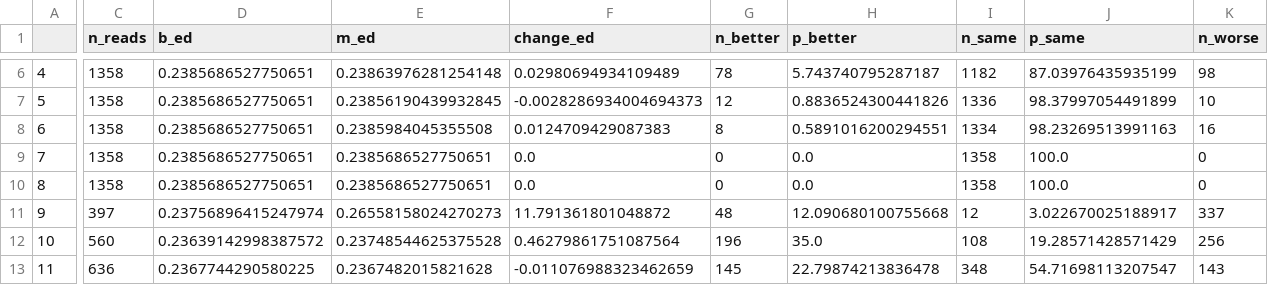
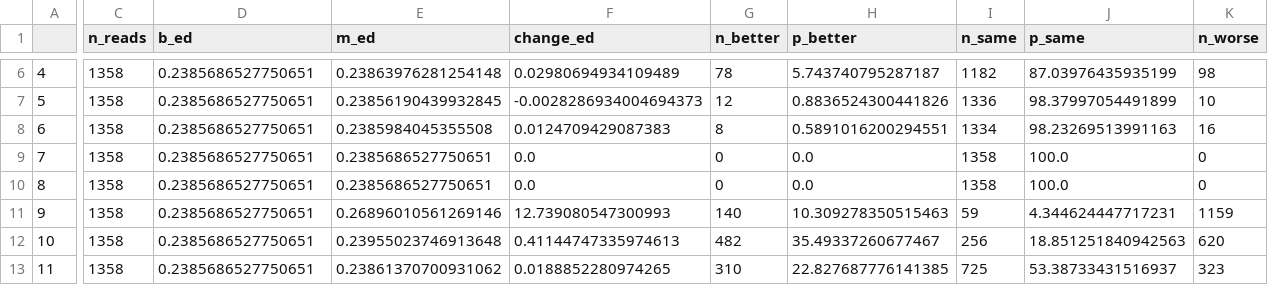
Before and after one commit to comprna/radian, a TSV file: decode_out/dynamic/30/summary.tsv, drawn as a sheet; only a part is shown, gaps mark what is left out; the diff covers the shown part only; the diff names each change by its address in the sheet, - before the commit and + after, or states it on an @@ line.

Commit message:
Beam scoring and dynamic coding results up to run 4.

```diff
--- a/decode_out/dynamic/30/summary.tsv
+++ b/decode_out/dynamic/30/summary.tsv
-C11 (n_reads): 397
+C11 (n_reads): 1358
-D11 (b_ed): 0.23756896415247974
+D11 (b_ed): 0.2385686527750651
-E11 (m_ed): 0.26558158024270273
+E11 (m_ed): 0.26896010561269146
-F11 (change_ed): 11.791361801048872
+F11 (change_ed): 12.739080547300993
-G11 (n_better): 48
+G11 (n_better): 140
-H11 (p_better): 12.090680100755668
+H11 (p_better): 10.309278350515463
-I11 (n_same): 12
+I11 (n_same): 59
-J11 (p_same): 3.022670025188917
+J11 (p_same): 4.344624447717231
-K11 (n_worse): 337
+K11 (n_worse): 1159
-C12 (n_reads): 560
+C12 (n_reads): 1358
-D12 (b_ed): 0.23639142998387572
+D12 (b_ed): 0.2385686527750651
-E12 (m_ed): 0.23748544625375528
+E12 (m_ed): 0.23955023746913648
-F12 (change_ed): 0.46279861751087564
+F12 (change_ed): 0.41144747335974613
-G12 (n_better): 196
+G12 (n_better): 482
-H12 (p_better): 35.0
+H12 (p_better): 35.49337260677467
-I12 (n_same): 108
+I12 (n_same): 256
-J12 (p_same): 19.28571428571429
+J12 (p_same): 18.851251840942563
-K12 (n_worse): 256
+K12 (n_worse): 620
-C13 (n_reads): 636
+C13 (n_reads): 1358
-D13 (b_ed): 0.2367744290580225
+D13 (b_ed): 0.2385686527750651
-E13 (m_ed): 0.2367482015821628
+E13 (m_ed): 0.23861370700931062
-F13 (change_ed): -0.011076988323462659
+F13 (change_ed): 0.0188852280974265
-G13 (n_better): 145
+G13 (n_better): 310
-H13 (p_better): 22.79874213836478
+H13 (p_better): 22.827687776141385
-I13 (n_same): 348
+I13 (n_same): 725
-J13 (p_same): 54.71698113207547
+J13 (p_same): 53.38733431516937
-K13 (n_worse): 143
+K13 (n_worse): 323
```
Also changed, not shown: 61 edited cells elsewhere in this file, decode_out/beam_scoring/100/summary.tsv, decode_out/beam_scoring/30/summary.tsv, 37 other files.
